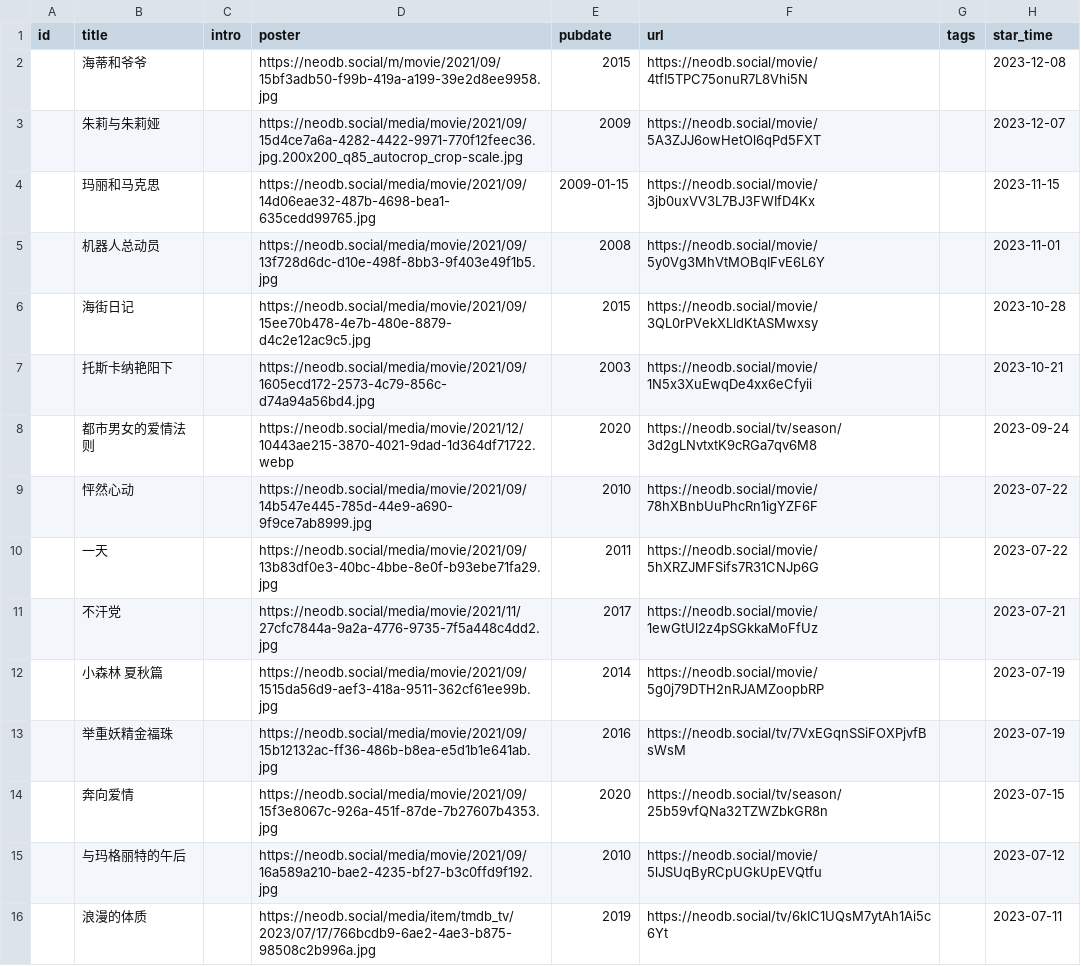
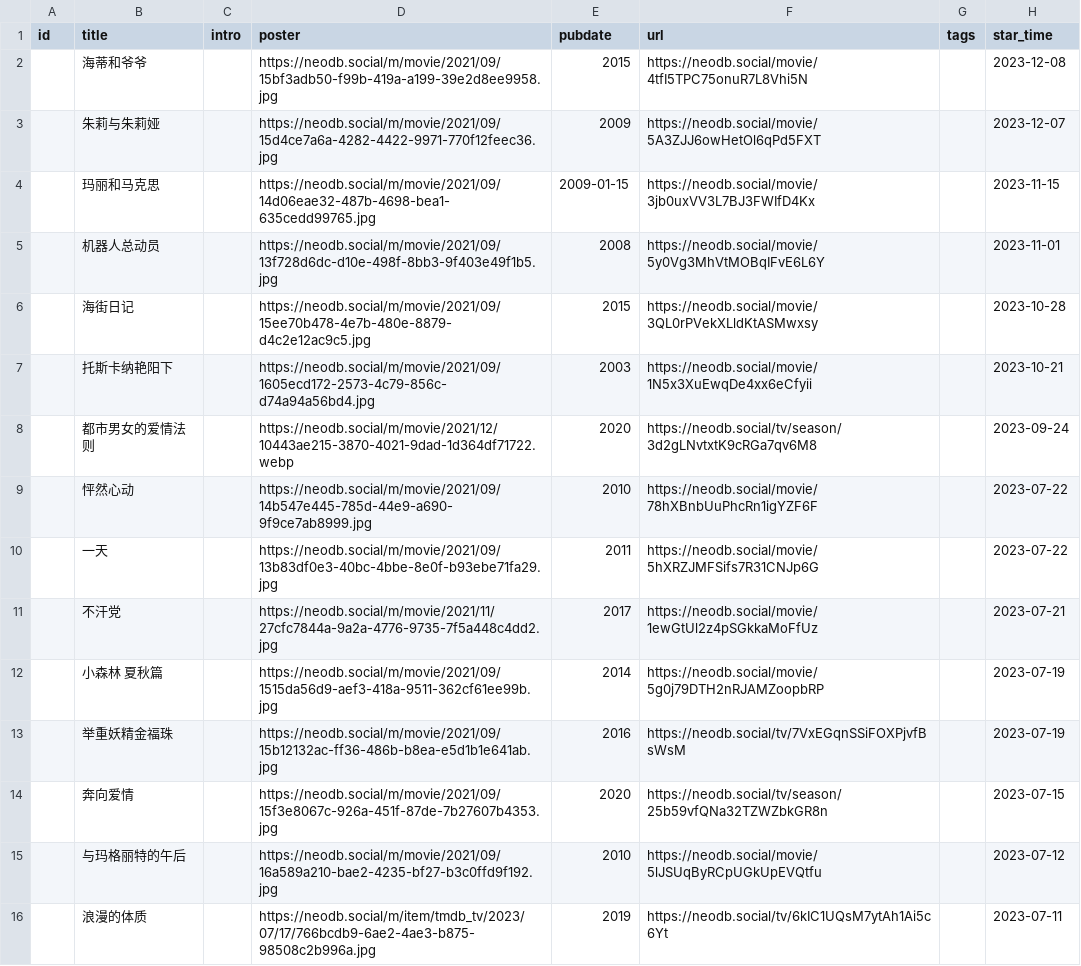
Before and after one commit to clean-0804/hugo, a CSV file: data/douban/movie.csv, drawn as a sheet; only a part is shown; the diff covers the shown part only.

```diff
--- a/data/douban/movie.csv
+++ b/data/douban/movie.csv
@@ -2,15 +2,15 @@ id,title,intro,poster,pubdate,url,tags,star_time
 ,海蒂和爷爷,,https://neodb.social/m/movie/2021/09/15bf3adb50-f99b-419a-a199-39e2d8ee9958.jpg,2015,https://neodb.social/movie/4tfI5TPC75onuR7L8Vhi5N,,2023-12-08
-,朱莉与朱莉娅,,https://neodb.social/media/movie/2021/09/15d4ce7a6a-4282-4422-9971-770f12feec36.jpg.200x200_q85_autocrop_crop-scale.jpg,2009,https://neodb.social/movie/5A3ZJJ6owHetOl6qPd5FXT,,2023-12-07
-,玛丽和马克思,,https://neodb.social/media/movie/2021/09/14d06eae32-487b-4698-bea1-635cedd99765.jpg,2009-01-15,https://neodb.social/movie/3jb0uxVV3L7BJ3FWIfD4Kx,,2023-11-15
-,机器人总动员,,https://neodb.social/media/movie/2021/09/13f728d6dc-d10e-498f-8bb3-9f403e49f1b5.jpg,2008,https://neodb.social/movie/5y0Vg3MhVtMOBqIFvE6L6Y,,2023-11-01
-,海街日记,,https://neodb.social/media/movie/2021/09/15ee70b478-4e7b-480e-8879-d4c2e12ac9c5.jpg,2015,https://neodb.social/movie/3QL0rPVekXLldKtASMwxsy,,2023-10-28
-,托斯卡纳艳阳下,,https://neodb.social/media/movie/2021/09/1605ecd172-2573-4c79-856c-d74a94a56bd4.jpg,2003,https://neodb.social/movie/1N5x3XuEwqDe4xx6eCfyii,,2023-10-21
-,都市男女的爱情法则,,https://neodb.social/media/movie/2021/12/10443ae215-3870-4021-9dad-1d364df71722.webp,2020,https://neodb.social/tv/season/3d2gLNvtxtK9cRGa7qv6M8,,2023-09-24
-,怦然心动,,https://neodb.social/media/movie/2021/09/14b547e445-785d-44e9-a690-9f9ce7ab8999.jpg,2010,https://neodb.social/movie/78hXBnbUuPhcRn1igYZF6F,,2023-07-22
-,一天,,https://neodb.social/media/movie/2021/09/13b83df0e3-40bc-4bbe-8e0f-b93ebe71fa29.jpg,2011,https://neodb.social/movie/5hXRZJMFSifs7R31CNJp6G,,2023-07-22
-,不汗党,,https://neodb.social/media/movie/2021/11/27cfc7844a-9a2a-4776-9735-7f5a448c4dd2.jpg,2017,https://neodb.social/movie/1ewGtUl2z4pSGkkaMoFfUz,,2023-07-21
-,小森林 夏秋篇,,https://neodb.social/media/movie/2021/09/1515da56d9-aef3-418a-9511-362cf61ee99b.jpg,2014,https://neodb.social/movie/5g0j79DTH2nRJAMZoopbRP,,2023-07-19
-,举重妖精金福珠,,https://neodb.social/media/movie/2021/09/15b12132ac-ff36-486b-b8ea-e5d1b1e641ab.jpg,2016,https://neodb.social/tv/7VxEGqnSSiFOXPjvfBsWsM,,2023-07-19
-,奔向爱情,,https://neodb.social/media/movie/2021/09/15f3e8067c-926a-451f-87de-7b27607b4353.jpg,2020,https://neodb.social/tv/season/25b59vfQNa32TZWZbkGR8n,,2023-07-15
-,与玛格丽特的午后,,https://neodb.social/media/movie/2021/09/16a589a210-bae2-4235-bf27-b3c0ffd9f192.jpg,2010,https://neodb.social/movie/5lJSUqByRCpUGkUpEVQtfu,,2023-07-12
-,浪漫的体质,,https://neodb.social/media/item/tmdb_tv/2023/07/17/766bcdb9-6ae2-4ae3-b875-98508c2b996a.jpg,2019,https://neodb.social/tv/6kIC1UQsM7ytAh1Ai5c6Yt,,2023-07-11
+,朱莉与朱莉娅,,https://neodb.social/m/movie/2021/09/15d4ce7a6a-4282-4422-9971-770f12feec36.jpg,2009,https://neodb.social/movie/5A3ZJJ6owHetOl6qPd5FXT,,2023-12-07
+,玛丽和马克思,,https://neodb.social/m/movie/2021/09/14d06eae32-487b-4698-bea1-635cedd99765.jpg,2009-01-15,https://neodb.social/movie/3jb0uxVV3L7BJ3FWIfD4Kx,,2023-11-15
+,机器人总动员,,https://neodb.social/m/movie/2021/09/13f728d6dc-d10e-498f-8bb3-9f403e49f1b5.jpg,2008,https://neodb.social/movie/5y0Vg3MhVtMOBqIFvE6L6Y,,2023-11-01
+,海街日记,,https://neodb.social/m/movie/2021/09/15ee70b478-4e7b-480e-8879-d4c2e12ac9c5.jpg,2015,https://neodb.social/movie/3QL0rPVekXLldKtASMwxsy,,2023-10-28
+,托斯卡纳艳阳下,,https://neodb.social/m/movie/2021/09/1605ecd172-2573-4c79-856c-d74a94a56bd4.jpg,2003,https://neodb.social/movie/1N5x3XuEwqDe4xx6eCfyii,,2023-10-21
+,都市男女的爱情法则,,https://neodb.social/m/movie/2021/12/10443ae215-3870-4021-9dad-1d364df71722.webp,2020,https://neodb.social/tv/season/3d2gLNvtxtK9cRGa7qv6M8,,2023-09-24
+,怦然心动,,https://neodb.social/m/movie/2021/09/14b547e445-785d-44e9-a690-9f9ce7ab8999.jpg,2010,https://neodb.social/movie/78hXBnbUuPhcRn1igYZF6F,,2023-07-22
+,一天,,https://neodb.social/m/movie/2021/09/13b83df0e3-40bc-4bbe-8e0f-b93ebe71fa29.jpg,2011,https://neodb.social/movie/5hXRZJMFSifs7R31CNJp6G,,2023-07-22
+,不汗党,,https://neodb.social/m/movie/2021/11/27cfc7844a-9a2a-4776-9735-7f5a448c4dd2.jpg,2017,https://neodb.social/movie/1ewGtUl2z4pSGkkaMoFfUz,,2023-07-21
+,小森林 夏秋篇,,https://neodb.social/m/movie/2021/09/1515da56d9-aef3-418a-9511-362cf61ee99b.jpg,2014,https://neodb.social/movie/5g0j79DTH2nRJAMZoopbRP,,2023-07-19
+,举重妖精金福珠,,https://neodb.social/m/movie/2021/09/15b12132ac-ff36-486b-b8ea-e5d1b1e641ab.jpg,2016,https://neodb.social/tv/7VxEGqnSSiFOXPjvfBsWsM,,2023-07-19
+,奔向爱情,,https://neodb.social/m/movie/2021/09/15f3e8067c-926a-451f-87de-7b27607b4353.jpg,2020,https://neodb.social/tv/season/25b59vfQNa32TZWZbkGR8n,,2023-07-15
+,与玛格丽特的午后,,https://neodb.social/m/movie/2021/09/16a589a210-bae2-4235-bf27-b3c0ffd9f192.jpg,2010,https://neodb.social/movie/5lJSUqByRCpUGkUpEVQtfu,,2023-07-12
+,浪漫的体质,,https://neodb.social/m/item/tmdb_tv/2023/07/17/766bcdb9-6ae2-4ae3-b875-98508c2b996a.jpg,2019,https://neodb.social/tv/6kIC1UQsM7ytAh1Ai5c6Yt,,2023-07-11
```
Also changed, not shown: 25 edited cells elsewhere in this file, data/douban/book.csv, data/douban/game.csv.
